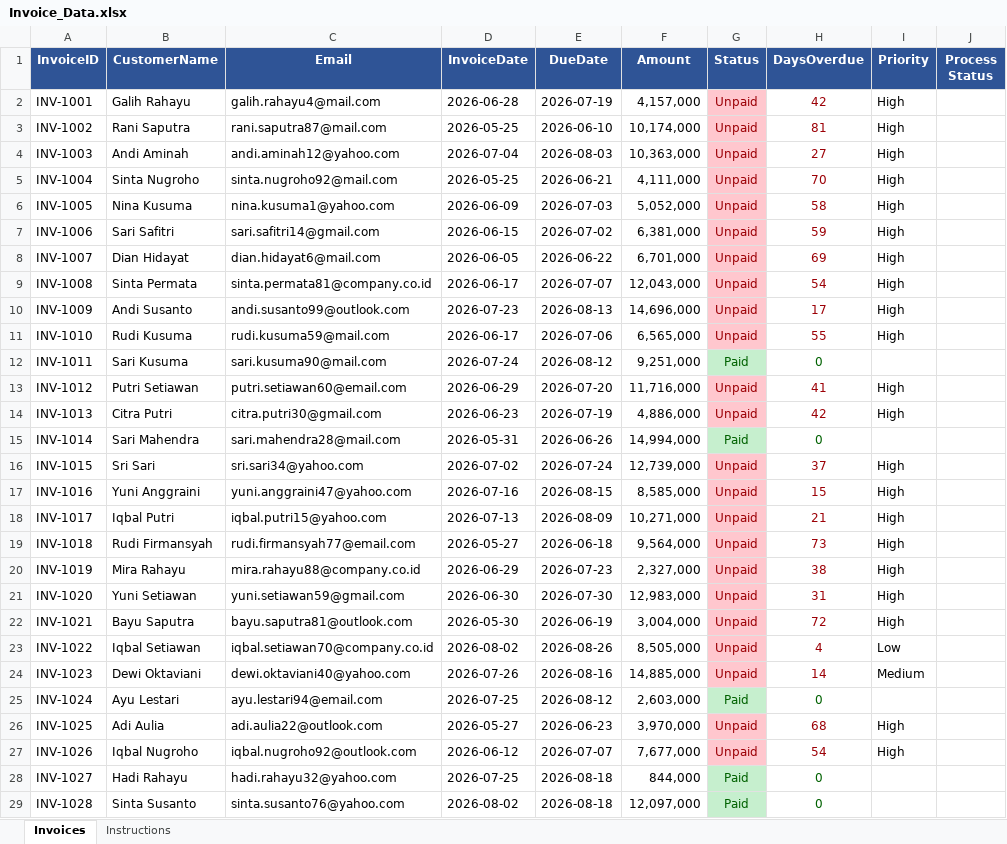
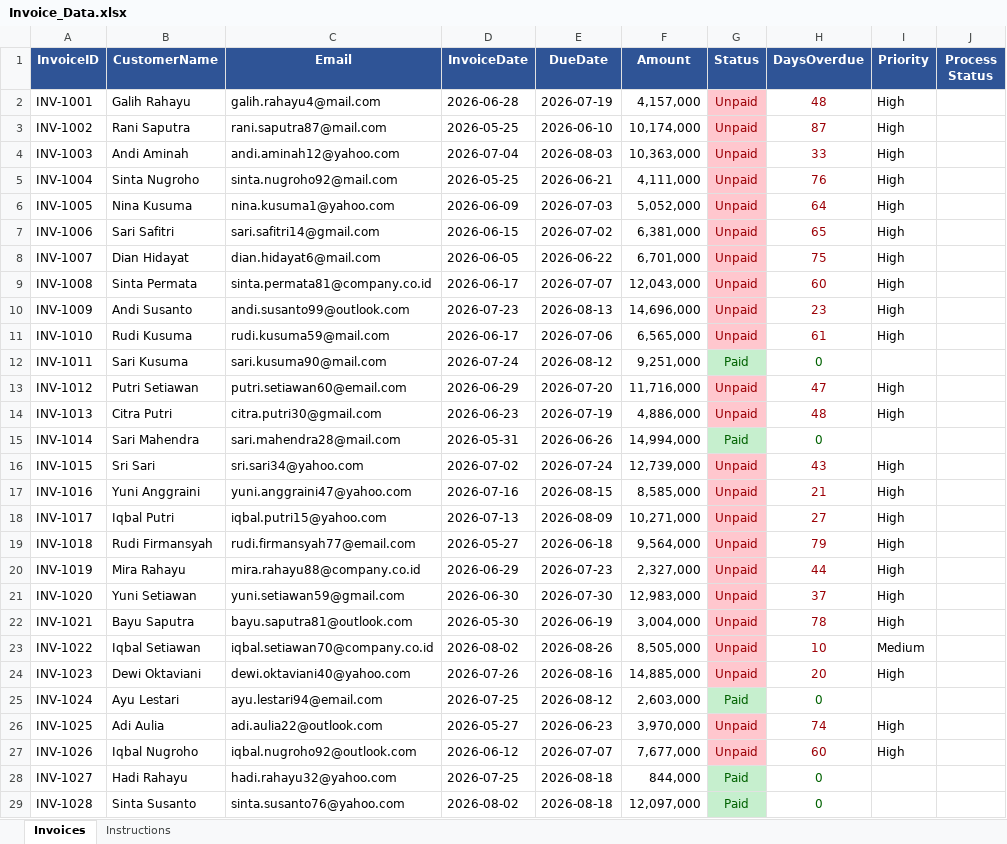
Before and after one commit to dbot24/UiPath-InvoiceReminderAutomation, an Excel workbook: Data/Input/Invoice_Data.xlsx, sheet Invoices, drawn as a sheet; only a part is shown; values as stored, in another font and other column widths than the file's, no borders; the diff covers the shown part only; the diff names each change by its address in the sheet, - before the commit and + after, or states it on an @@ line.

```diff
--- a/Data/Input/Invoice_Data.xlsx (sheet Invoices)
+++ b/Data/Input/Invoice_Data.xlsx (sheet Invoices)
-H2 (DaysOverdue): 42
+H2 (DaysOverdue): 48
-H3 (DaysOverdue): 81
+H3 (DaysOverdue): 87
-H4 (DaysOverdue): 27
+H4 (DaysOverdue): 33
-H5 (DaysOverdue): 70
+H5 (DaysOverdue): 76
-H6 (DaysOverdue): 58
+H6 (DaysOverdue): 64
-H7 (DaysOverdue): 59
+H7 (DaysOverdue): 65
-H8 (DaysOverdue): 69
+H8 (DaysOverdue): 75
-H9 (DaysOverdue): 54
+H9 (DaysOverdue): 60
-H10 (DaysOverdue): 17
+H10 (DaysOverdue): 23
-H11 (DaysOverdue): 55
+H11 (DaysOverdue): 61
-H13 (DaysOverdue): 41
+H13 (DaysOverdue): 47
-H14 (DaysOverdue): 42
+H14 (DaysOverdue): 48
-H16 (DaysOverdue): 37
+H16 (DaysOverdue): 43
-H17 (DaysOverdue): 15
+H17 (DaysOverdue): 21
-H18 (DaysOverdue): 21
+H18 (DaysOverdue): 27
-H19 (DaysOverdue): 73
+H19 (DaysOverdue): 79
-H20 (DaysOverdue): 38
+H20 (DaysOverdue): 44
-H21 (DaysOverdue): 31
+H21 (DaysOverdue): 37
-H22 (DaysOverdue): 72
+H22 (DaysOverdue): 78
-H23 (DaysOverdue): 4
+H23 (DaysOverdue): 10
-I23 (Priority): Low
+I23 (Priority): Medium
-H24 (DaysOverdue): 14
+H24 (DaysOverdue): 20
-I24 (Priority): Medium
+I24 (Priority): High
-H26 (DaysOverdue): 68
+H26 (DaysOverdue): 74
-H27 (DaysOverdue): 54
+H27 (DaysOverdue): 60
```
Also changed, not shown: 18 edited cells elsewhere in this sheet, 12 other files.
